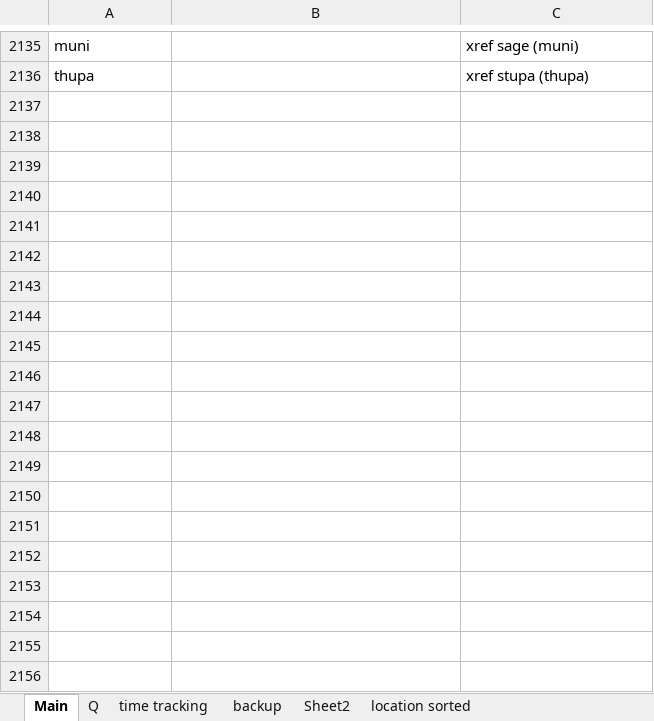
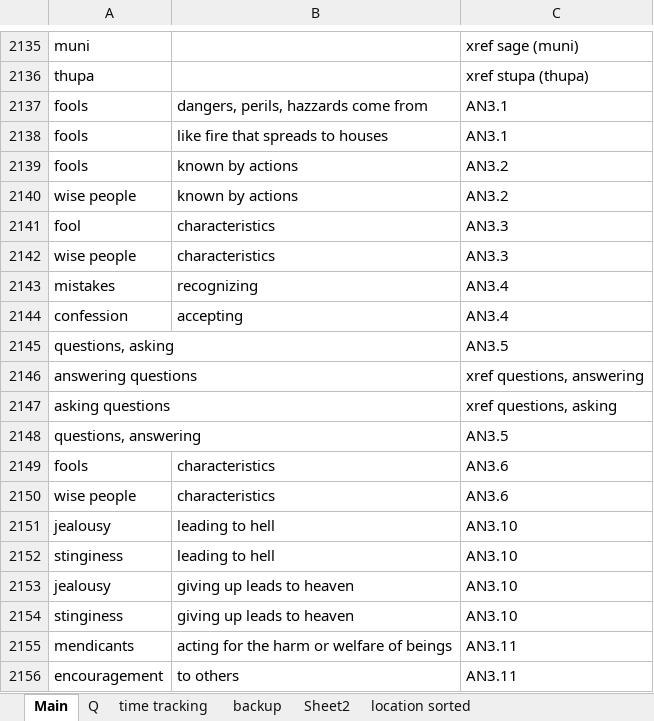
Before and after one commit to thesunshade/sutta-index, an Excel workbook: src/data/general-index.xlsx, sheet Main, drawn as a sheet; only a part is shown, gaps mark what is left out; values as stored, in another font and other column widths than the file's, no borders; the diff covers the shown part only; the diff names each change by its address in the sheet, - before the commit and + after, or states it on an @@ line.

```diff
--- a/src/data/general-index.xlsx (sheet Main)
+++ b/src/data/general-index.xlsx (sheet Main)
+row 2137: fools | dangers, perils, hazzards come from | AN3.1
+row 2138: fools | like fire that spreads to houses | AN3.1
+row 2139: fools | known by actions | AN3.2
+row 2140: wise people | known by actions | AN3.2
+row 2141: fool | characteristics | AN3.3
+row 2142: wise people | characteristics | AN3.3
+row 2143: mistakes | recognizing | AN3.4
+row 2144: confession | accepting | AN3.4
+row 2145: questions, asking |  | AN3.5
+row 2146: answering questions |  | xref questions, answering
+row 2147: asking questions |  | xref questions, asking
+row 2148: questions, answering |  | AN3.5
+row 2149: fools | characteristics | AN3.6
+row 2150: wise people | characteristics | AN3.6
+row 2151: jealousy | leading to hell | AN3.10
+row 2152: stinginess | leading to hell | AN3.10
+row 2153: jealousy | giving up leads to heaven | AN3.10
+row 2154: stinginess | giving up leads to heaven | AN3.10
+row 2155: mendicants | acting for the harm or welfare of beings | AN3.11
+row 2156: encouragement | to others | AN3.11
```
Also changed, not shown: 9 added rows and 8 edited cells elsewhere in this sheet, 5 other files.
